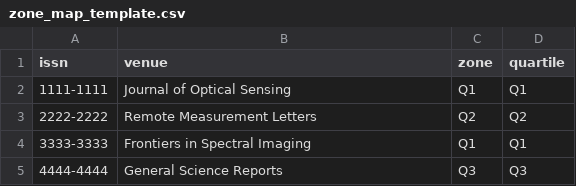
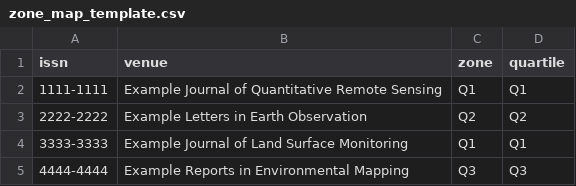
Before and after one commit to peng-xiaobai/scholar-trails, a CSV file: skills/academic-faction-finder/assets/zone_map_template.csv, drawn as a sheet.

```diff
--- a/skills/academic-faction-finder/assets/zone_map_template.csv
+++ b/skills/academic-faction-finder/assets/zone_map_template.csv
@@ -1,5 +1,5 @@
 issn,venue,zone,quartile
-1111-1111,Journal of Optical Sensing,Q1,Q1
-2222-2222,Remote Measurement Letters,Q2,Q2
-3333-3333,Frontiers in Spectral Imaging,Q1,Q1
-4444-4444,General Science Reports,Q3,Q3
+1111-1111,Example Journal of Quantitative Remote Sensing,Q1,Q1
+2222-2222,Example Letters in Earth Observation,Q2,Q2
+3333-3333,Example Journal of Land Surface Monitoring,Q1,Q1
+4444-4444,Example Reports in Environmental Mapping,Q3,Q3
```
Also changed, not shown: skills/academic-faction-finder/assets/demo_authorship.csv, skills/academic-faction-finder/assets/research_outputs_template.csv, 20 other files.
